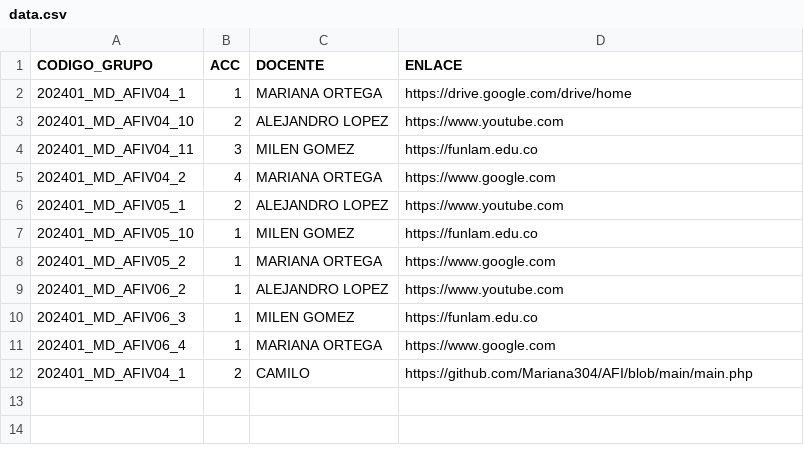
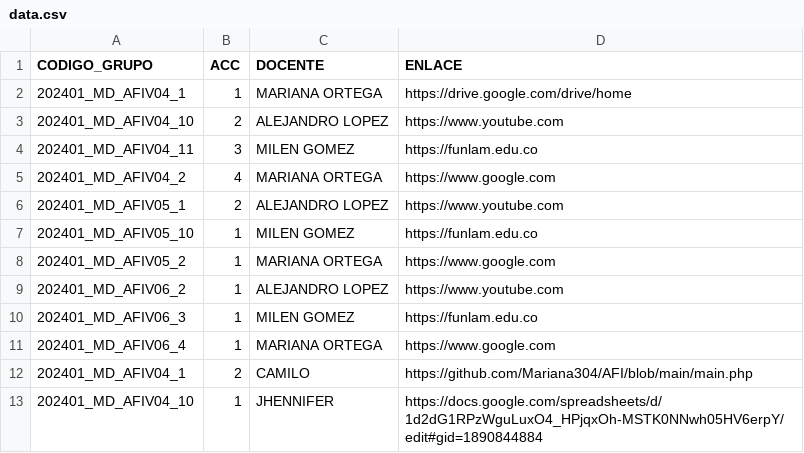
Before and after one commit to Mariana304/AFI, a CSV file: data.csv, drawn as a sheet.

```diff
--- a/data.csv
+++ b/data.csv
@@ -12 +12,2 @@ CODIGO_GRUPO,ACC,DOCENTE,ENLACE
 202401_MD_AFIV04_1,2,CAMILO,https://github.com/Mariana304/AFI/blob/main/main.php
+202401_MD_AFIV04_10,1,JHENNIFER,https://docs.google.com/spreadsheets/d/1d2dG1RPzWguLuxO4_HPjqxOh-MSTK0NNwh05HV6erpY/edit#gid=1890844884
```
Also changed, not shown: 2 other files.
